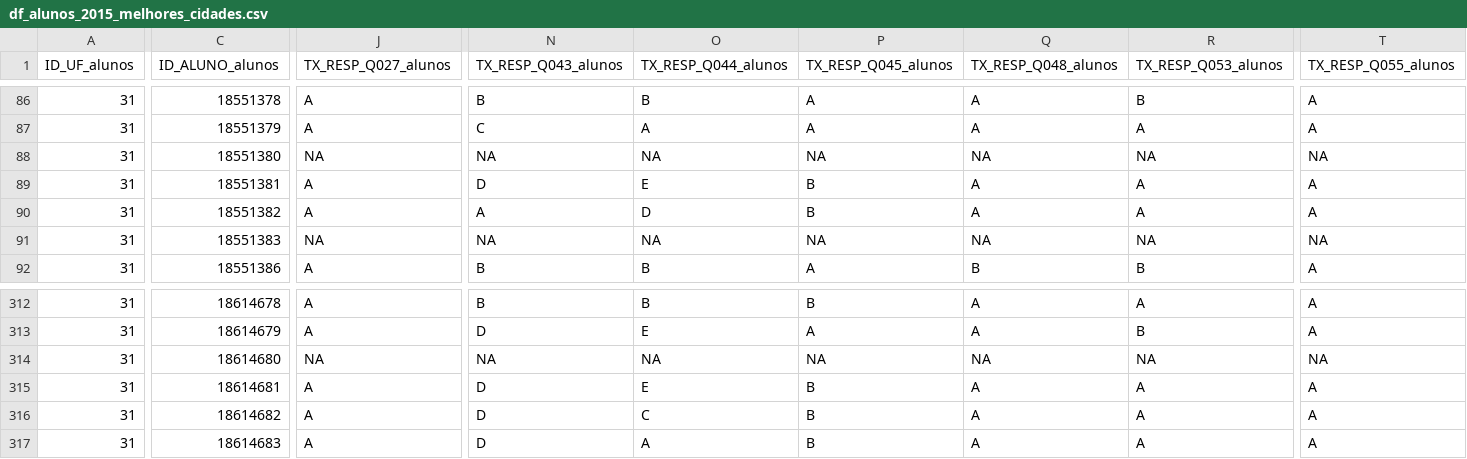
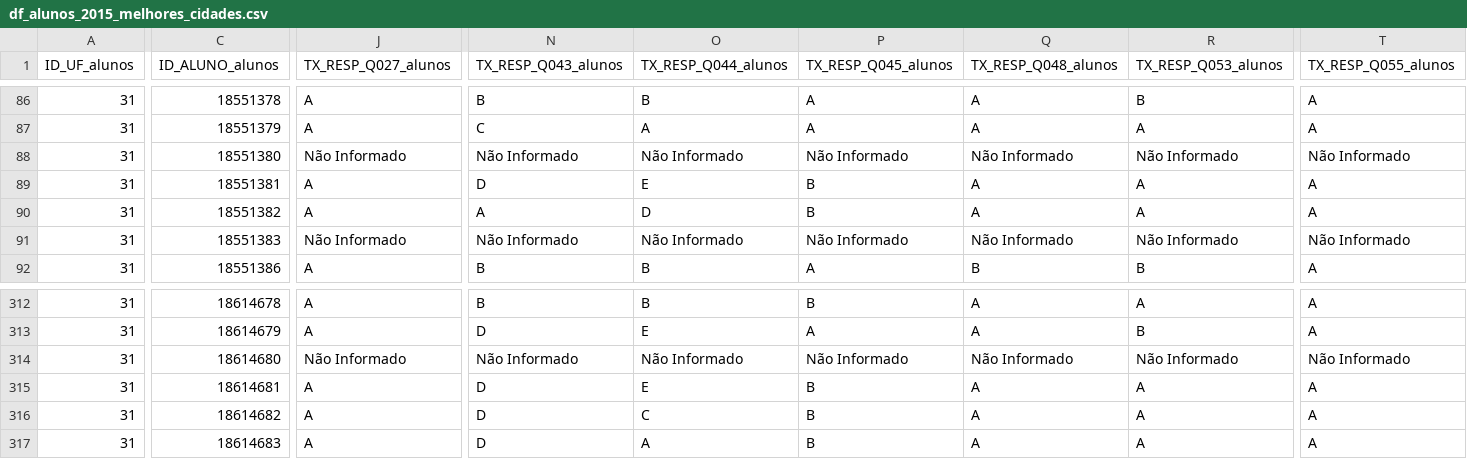
Before and after one commit to aismaniotto/KDD_PROVA_BRASIL, a CSV file: DATA/pre_processados/df_alunos_2015_melhores_cidades.csv, drawn as a sheet; only a part is shown, gaps mark what is left out; the diff covers the shown part only; the diff names each change by its address in the sheet, - before the commit and + after, or states it on an @@ line.

```diff
--- a/DATA/pre_processados/df_alunos_2015_melhores_cidades.csv
+++ b/DATA/pre_processados/df_alunos_2015_melhores_cidades.csv
-J88 (TX_RESP_Q027_alunos): NA
+J88 (TX_RESP_Q027_alunos): Não Informado
-N88 (TX_RESP_Q043_alunos): NA
+N88 (TX_RESP_Q043_alunos): Não Informado
-O88 (TX_RESP_Q044_alunos): NA
+O88 (TX_RESP_Q044_alunos): Não Informado
-P88 (TX_RESP_Q045_alunos): NA
+P88 (TX_RESP_Q045_alunos): Não Informado
-Q88 (TX_RESP_Q048_alunos): NA
+Q88 (TX_RESP_Q048_alunos): Não Informado
-R88 (TX_RESP_Q053_alunos): NA
+R88 (TX_RESP_Q053_alunos): Não Informado
-T88 (TX_RESP_Q055_alunos): NA
+T88 (TX_RESP_Q055_alunos): Não Informado
-J91 (TX_RESP_Q027_alunos): NA
+J91 (TX_RESP_Q027_alunos): Não Informado
-N91 (TX_RESP_Q043_alunos): NA
+N91 (TX_RESP_Q043_alunos): Não Informado
-O91 (TX_RESP_Q044_alunos): NA
+O91 (TX_RESP_Q044_alunos): Não Informado
-P91 (TX_RESP_Q045_alunos): NA
+P91 (TX_RESP_Q045_alunos): Não Informado
-Q91 (TX_RESP_Q048_alunos): NA
+Q91 (TX_RESP_Q048_alunos): Não Informado
-R91 (TX_RESP_Q053_alunos): NA
+R91 (TX_RESP_Q053_alunos): Não Informado
-T91 (TX_RESP_Q055_alunos): NA
+T91 (TX_RESP_Q055_alunos): Não Informado
-J314 (TX_RESP_Q027_alunos): NA
+J314 (TX_RESP_Q027_alunos): Não Informado
-N314 (TX_RESP_Q043_alunos): NA
+N314 (TX_RESP_Q043_alunos): Não Informado
-O314 (TX_RESP_Q044_alunos): NA
+O314 (TX_RESP_Q044_alunos): Não Informado
-P314 (TX_RESP_Q045_alunos): NA
+P314 (TX_RESP_Q045_alunos): Não Informado
-Q314 (TX_RESP_Q048_alunos): NA
+Q314 (TX_RESP_Q048_alunos): Não Informado
-R314 (TX_RESP_Q053_alunos): NA
+R314 (TX_RESP_Q053_alunos): Não Informado
-T314 (TX_RESP_Q055_alunos): NA
+T314 (TX_RESP_Q055_alunos): Não Informado
```
Also changed, not shown: 172 edited cells elsewhere in this file, DATA/pre_processados/df_alunos_2015_piores_cidades.csv, 6 other files.
